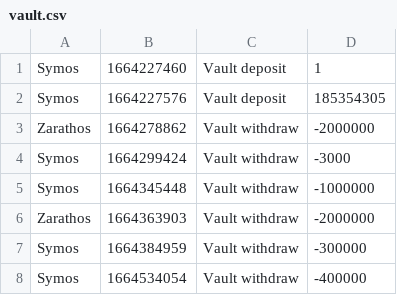
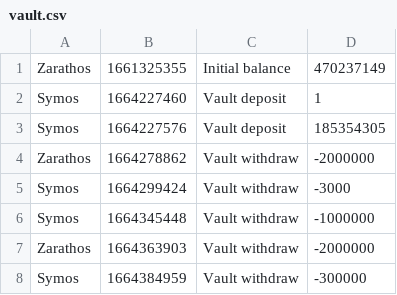
Before and after one commit to ksolomon/Torn-Vault-Tracker, a CSV file: vault.csv, drawn as a sheet; only a part is shown; the shorter side is filled out with more unchanged rows.

Commit message:
- Add initial balance - Adjust spacing in index.php

```diff
--- a/vault.csv
+++ b/vault.csv
@@ -1 +1,2 @@
+Zarathos,1661325355,Initial balance,470237149
 Symos,1664227460,Vault deposit,1
```
Also changed, not shown: 1 other file.
